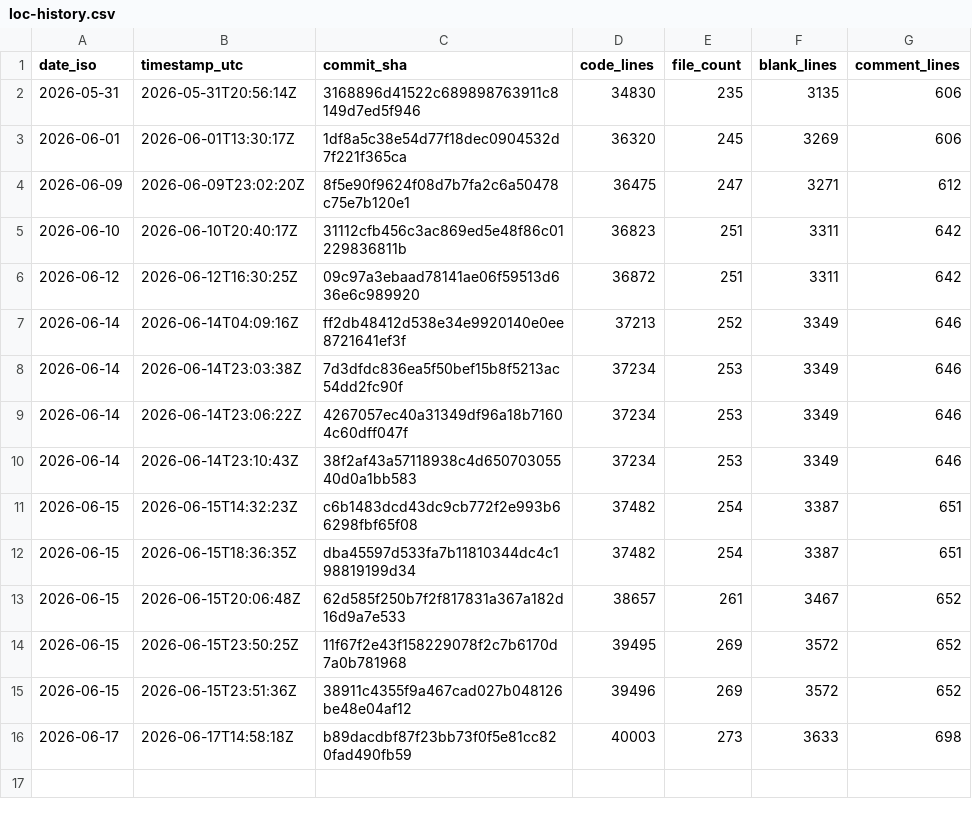
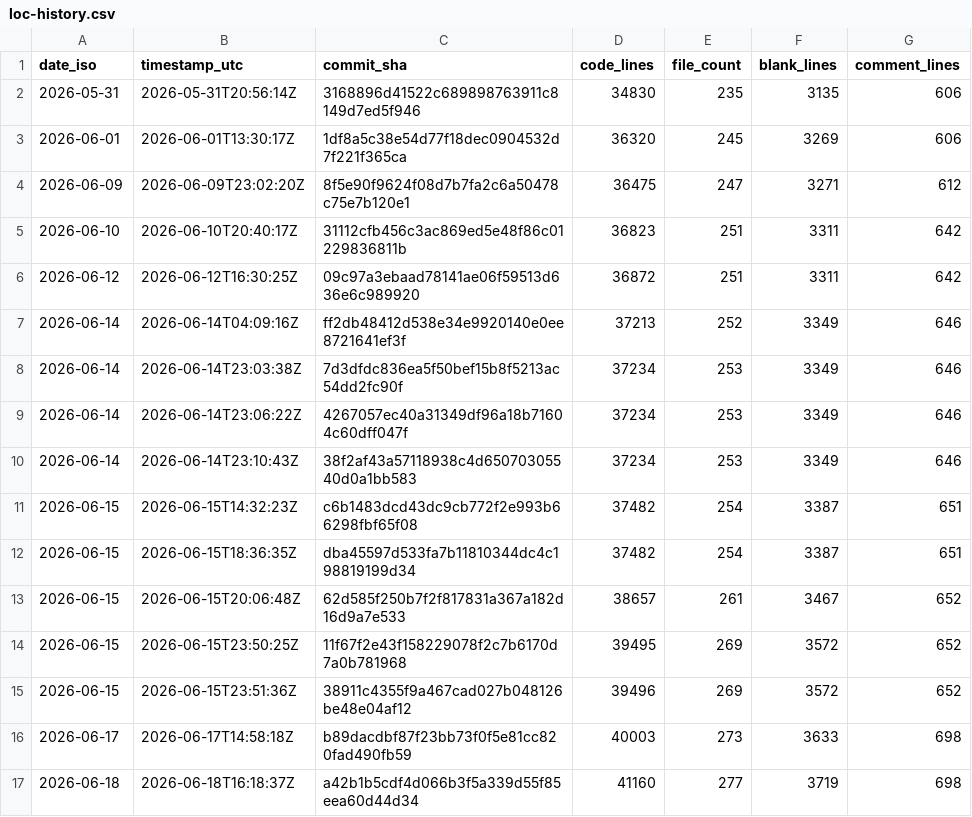
Before and after one commit to joshmarinacci/vibe2dlayout, a CSV file: docs/loc-history.csv, drawn as a sheet; the diff names each change by its address in the sheet, - before the commit and + after, or states it on an @@ line.

```diff
--- a/docs/loc-history.csv
+++ b/docs/loc-history.csv
+row 17: 2026-06-18 | 2026-06-18T16:18:37Z | a42b1b5cdf4d066b3f5a339d55f85eea60d44d34 | 41160 | 277 | 3719 | 698
```
